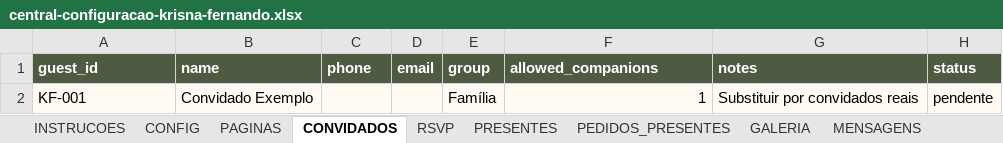
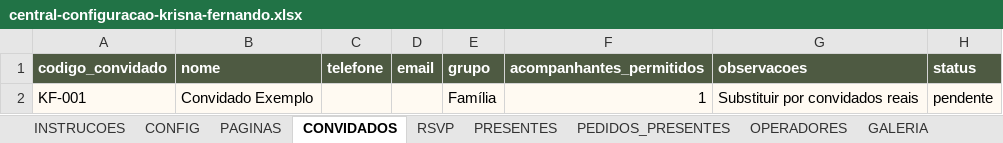
Before and after one commit to fernandooamorim-bot/kef, an Excel workbook: outputs/central-configuracao-krisna-fernando.xlsx, sheet CONVIDADOS, drawn as a sheet; values as stored, in another font and other column widths than the file's, no borders; removed rows and columns are numbered as before the commit, all else as after; the diff names each change by its address in the sheet, - before the commit and + after, or states it on an @@ line.

```diff
--- a/outputs/central-configuracao-krisna-fernando.xlsx (sheet CONVIDADOS)
+++ b/outputs/central-configuracao-krisna-fernando.xlsx (sheet CONVIDADOS)
+sheet tab: OPERADORES
-row 1: guest_id | name | phone | email | group | allowed_companions | notes | status
+row 1: codigo_convidado | nome | telefone | email | grupo | acompanhantes_permitidos | observacoes | status
```
Also changed, not shown: sheet PEDIDOS_PRESENTES, sheet RSVP, sheet PAGINAS, sheet PRESENTES, sheet GALERIA, sheet MENSAGENS, 2 more sheets, 12 other files.
